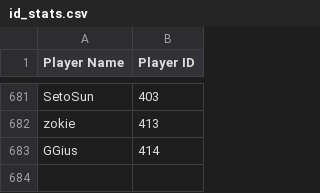
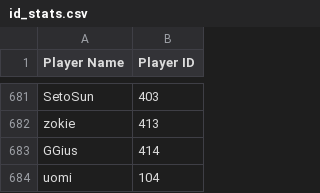
Before and after one commit to akaDryyy/AMQTours, a CSV file: watched_autoelo/id_stats.csv, drawn as a sheet; only a part is shown, gaps mark what is left out; the diff names each change by its address in the sheet, - before the commit and + after, or states it on an @@ line.

Commit message:
Fixed new players auto elo bug

```diff
--- a/watched_autoelo/id_stats.csv
+++ b/watched_autoelo/id_stats.csv
+row 684: uomi | 104
```
Also changed, not shown: 8 other files.
